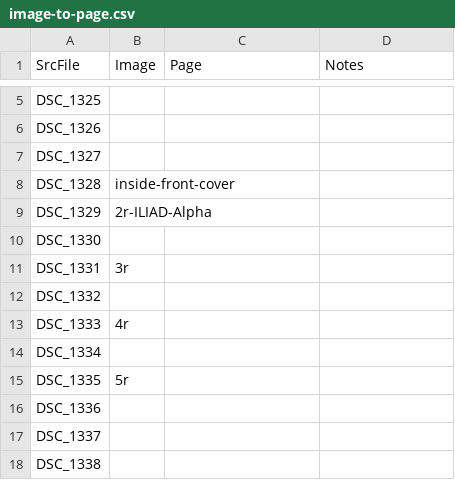
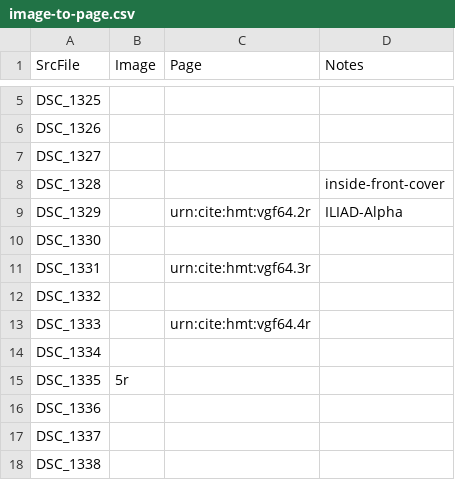
Before and after one commit to hmteditors/voss64, a CSV file: collections/image-to-page.csv, drawn as a sheet; only a part is shown, gaps mark what is left out.

Commit message:
Edit page reff.

```diff
--- a/collections/image-to-page.csv
+++ b/collections/image-to-page.csv
@@ -7,8 +7,8 @@ DSC_1326,,,
 DSC_1327,,,
-DSC_1328,inside-front-cover,,
-DSC_1329,2r-ILIAD-Alpha,,
+DSC_1328,,,inside-front-cover
+DSC_1329,,urn:cite:hmt:vgf64.2r,ILIAD-Alpha
 DSC_1330,,,
-DSC_1331,3r,,
+DSC_1331,,urn:cite:hmt:vgf64.3r,
 DSC_1332,,,
-DSC_1333,4r,,
+DSC_1333,,urn:cite:hmt:vgf64.4r,
 DSC_1334,,,
```
